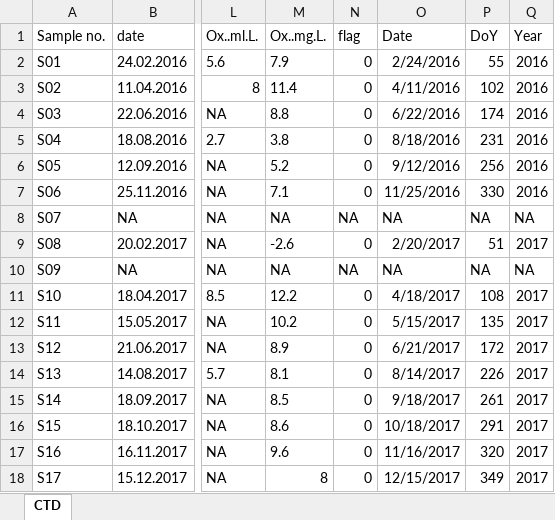
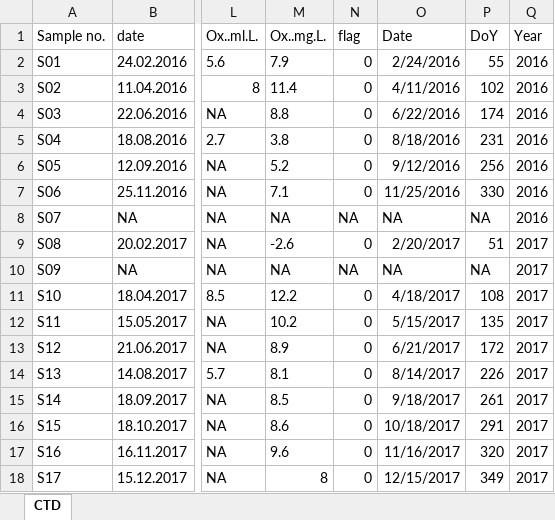
Before and after one commit to krabberod/AeN-workshop-2020, an Excel workbook: Phyloseq and Microbiome/cdt-data.xlsx, sheet CTD, drawn as a sheet; only a part is shown, gaps mark what is left out; values as stored, in another font and other column widths than the file's, no borders; the diff names each change by its address in the sheet, - before the commit and + after, or states it on an @@ line.

```diff
--- a/Phyloseq and Microbiome/cdt-data.xlsx (sheet CTD)
+++ b/Phyloseq and Microbiome/cdt-data.xlsx (sheet CTD)
-Q8 (Year): NA
+Q8 (Year): 2016
-Q10 (Year): NA
+Q10 (Year): 2017
```
Also changed, not shown: 5 other files.
